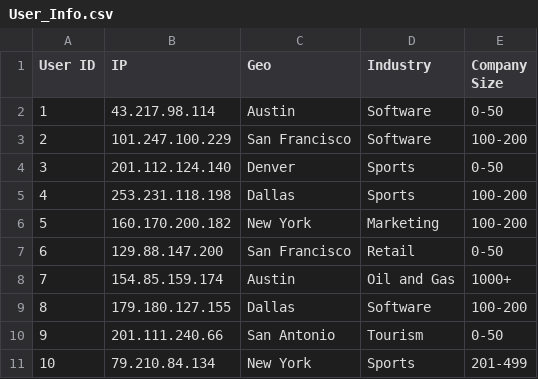
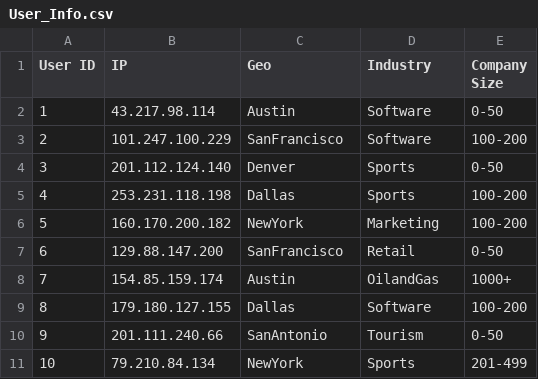
Before and after one commit to patrickslagle/campaigns, a CSV file: database/User_Info.csv, drawn as a sheet; the diff names each change by its address in the sheet, - before the commit and + after, or states it on an @@ line.

Commit message:
removed spaces from csv

```diff
--- a/database/User_Info.csv
+++ b/database/User_Info.csv
-C3 (Geo): San Francisco
+C3 (Geo): SanFrancisco
-C6 (Geo): New York
+C6 (Geo): NewYork
-C7 (Geo): San Francisco
+C7 (Geo): SanFrancisco
-D8 (Industry): Oil and Gas
+D8 (Industry): OilandGas
-C10 (Geo): San Antonio
+C10 (Geo): SanAntonio
-C11 (Geo): New York
+C11 (Geo): NewYork
```
